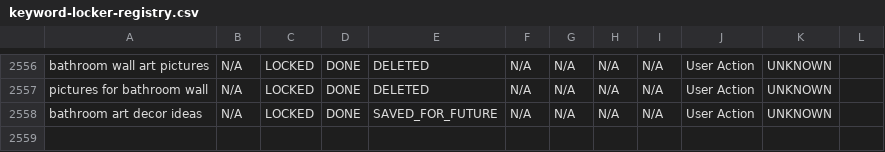
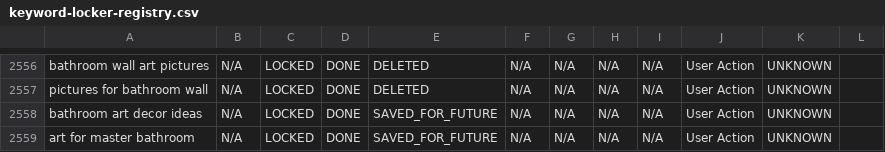
Before and after one commit to aboutwallart/seo-tools, a CSV file: data/keyword-locker-registry.csv, drawn as a sheet; only a part is shown, gaps mark what is left out.

Commit message:
Save for later: art for master bathroom

```diff
--- a/data/keyword-locker-registry.csv
+++ b/data/keyword-locker-registry.csv
@@ -2558 +2558,2 @@ pictures for bathroom wall,N/A,LOCKED,DONE,DELETED,N/A,N/A,N/A,N/A,User Action,U
 bathroom art decor ideas,N/A,LOCKED,DONE,SAVED_FOR_FUTURE,N/A,N/A,N/A,N/A,User Action,UNKNOWN,
+art for master bathroom,N/A,LOCKED,DONE,SAVED_FOR_FUTURE,N/A,N/A,N/A,N/A,User Action,UNKNOWN,
```
